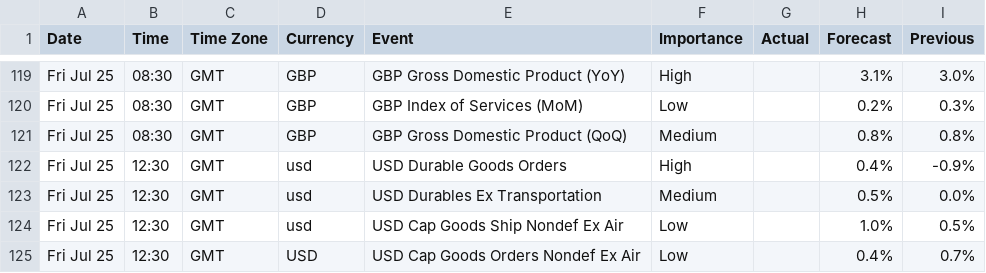
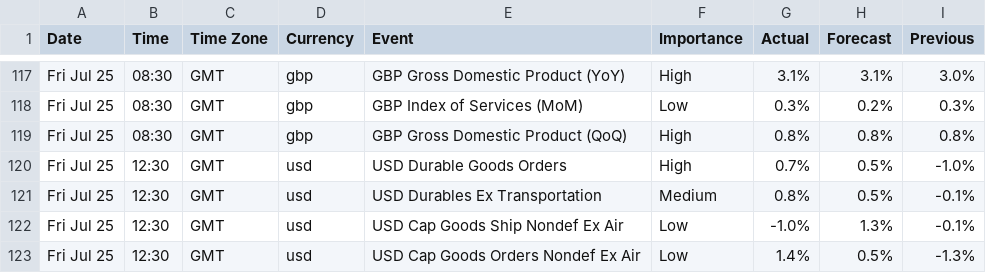
Before and after one commit to webpolis/fxpal, a CSV file: app/data/Calendar-07-20-2014.csv, drawn as a sheet; only a part is shown, gaps mark what is left out; addresses are those after the commit; the diff covers the shown part only; the diff names each change by its address in the sheet, - before the commit and + after, or states it on an @@ line.

```diff
--- a/app/data/Calendar-07-20-2014.csv
+++ b/app/data/Calendar-07-20-2014.csv
-D117:D119 (Currency): GBP
+D117:D119 (Currency): gbp
-G117 (Actual): (empty)
+G117 (Actual): 3.1%
-G118 (Actual): (empty)
+G118 (Actual): 0.3%
-F119 (Importance): Medium
+F119 (Importance): High
-G119 (Actual): (empty)
+G119 (Actual): 0.8%
-G120 (Actual): (empty)
+G120 (Actual): 0.7%
-H120 (Forecast): 0.4%
+H120 (Forecast): 0.5%
-I120 (Previous): -0.9%
+I120 (Previous): -1.0%
-G121 (Actual): (empty)
+G121 (Actual): 0.8%
-I121 (Previous): 0.0%
+I121 (Previous): -0.1%
-G122 (Actual): (empty)
+G122 (Actual): -1.0%
-H122 (Forecast): 1.0%
+H122 (Forecast): 1.3%
-I122 (Previous): 0.5%
+I122 (Previous): -0.1%
-D123 (Currency): USD
+D123 (Currency): usd
-G123 (Actual): (empty)
+G123 (Actual): 1.4%
-H123 (Forecast): 0.4%
+H123 (Forecast): 0.5%
-I123 (Previous): 0.7%
+I123 (Previous): -1.3%
```
Also changed, not shown: 2 removed rows and 94 edited cells elsewhere in this file, 3 other files.
